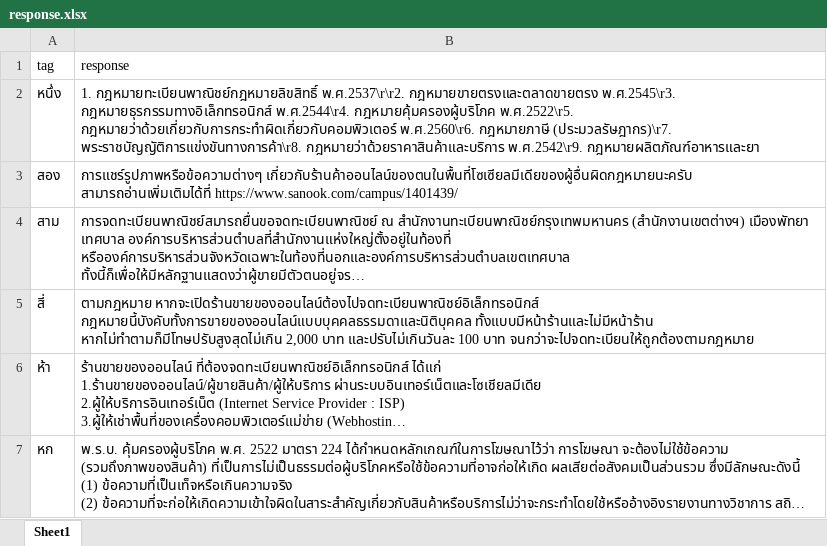
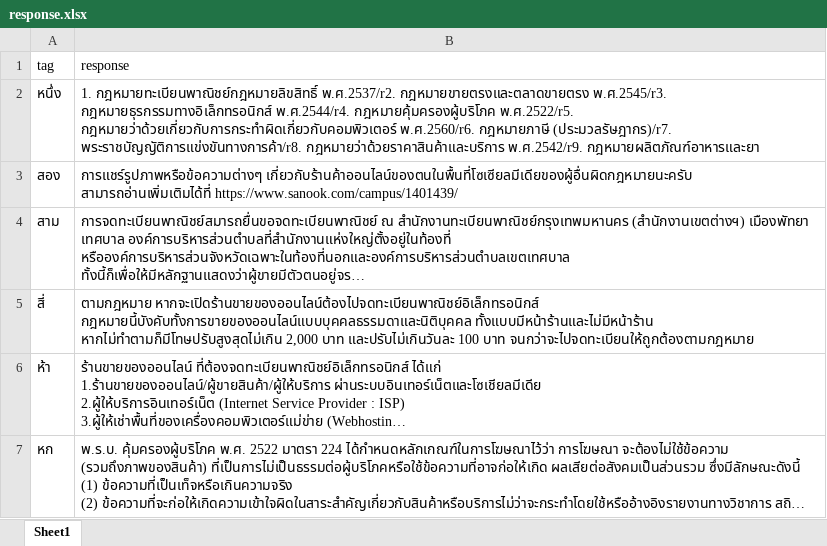
Before and after one commit to thanakritmos12/Chatbot-Business-Law, an Excel workbook: data/response.xlsx, sheet Sheet1, drawn as a sheet; only a part is shown; long unchanged cells end in …; values as stored, in another font and other column widths than the file's, no borders; the diff names each change by its address in the sheet, - before the commit and + after, or states it on an @@ line.

Commit message:
update new response file

```diff
--- a/data/response.xlsx (sheet Sheet1)
+++ b/data/response.xlsx (sheet Sheet1)
-B2 (response): 1. กฎหมายทะเบียนพาณิชย์กฎหมายลิขสิทธิ์ พ.ศ.2537\r\r2. กฎหมายขายตรงและตลาดขายตรง พ.ศ.2545\r3. กฎหมายธุรกรรมทางอิเล็กทรอนิกส์ พ.ศ.2544\r4. กฎหมายคุ้มครองผู้บริโภค พ.ศ.2522\r5. กฎหมายว่าด้วยเกี่ยวกับการกระทำผิดเกี่ยวกับคอมพิวเตอร์ พ.ศ.2560\r6. กฎหมายภาษี (ประมวลรัษฎากร)\r7. พระราชบัญญัติการแข่งขันทางการค้า\r8. กฎหมายว่าด้วยราคาสินค้าและบริการ พ.ศ.2542\r9. กฎหมายผลิตภัณฑ์อาหารและยา
+B2 (response): 1. กฎหมายทะเบียนพาณิชย์กฎหมายลิขสิทธิ์ พ.ศ.2537/r2. กฎหมายขายตรงและตลาดขายตรง พ.ศ.2545/r3. กฎหมายธุรกรรมทางอิเล็กทรอนิกส์ พ.ศ.2544/r4. กฎหมายคุ้มครองผู้บริโภค พ.ศ.2522/r5. กฎหมายว่าด้วยเกี่ยวกับการกระทำผิดเกี่ยวกับคอมพิวเตอร์ พ.ศ.2560/r6. กฎหมายภาษี (ประมวลรัษฎากร)/r7. พระราชบัญญัติการแข่งขันทางการค้า/r8. กฎหมายว่าด้วยราคาสินค้าและบริการ พ.ศ.2542/r9. กฎหมายผลิตภัณฑ์อาหารและยา
```
